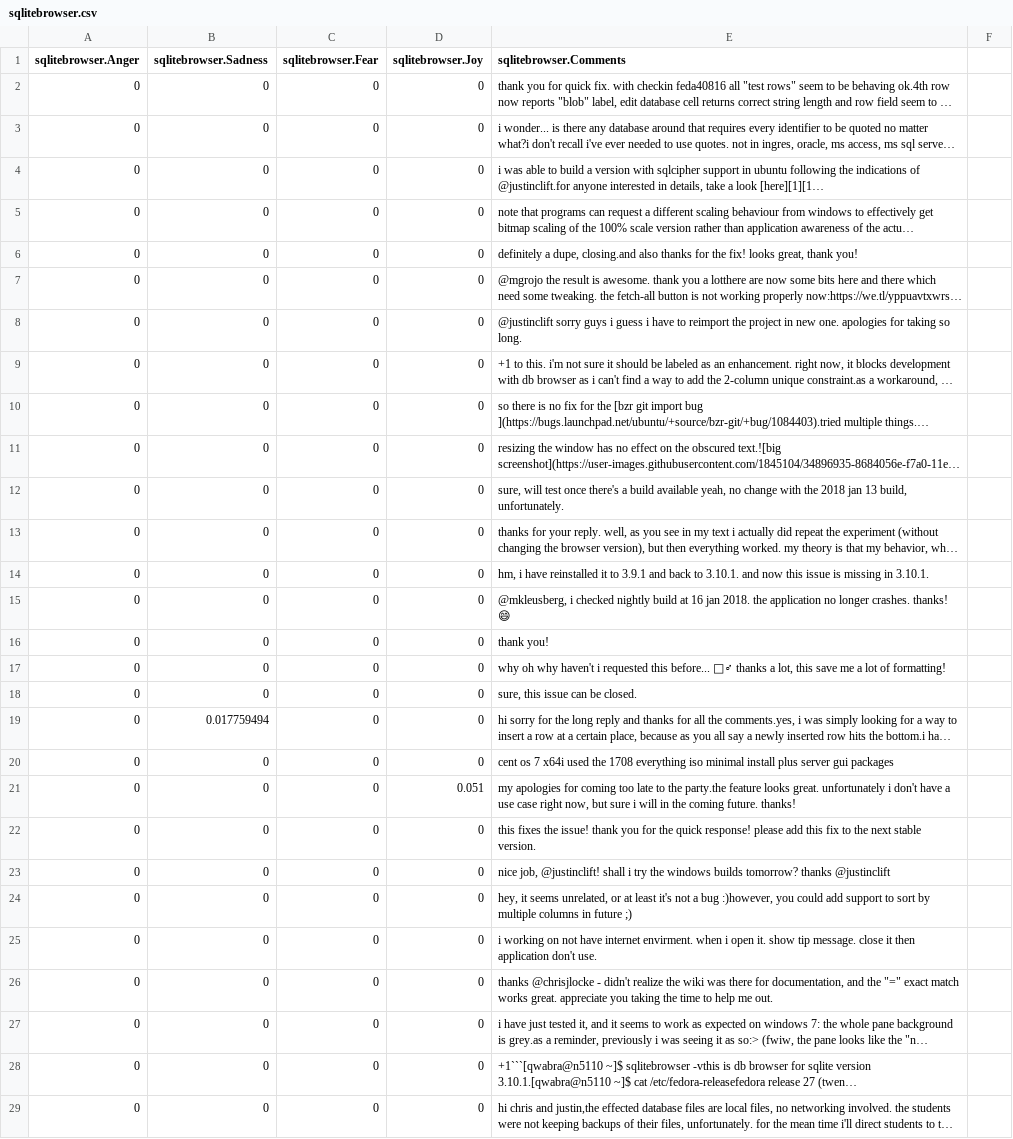
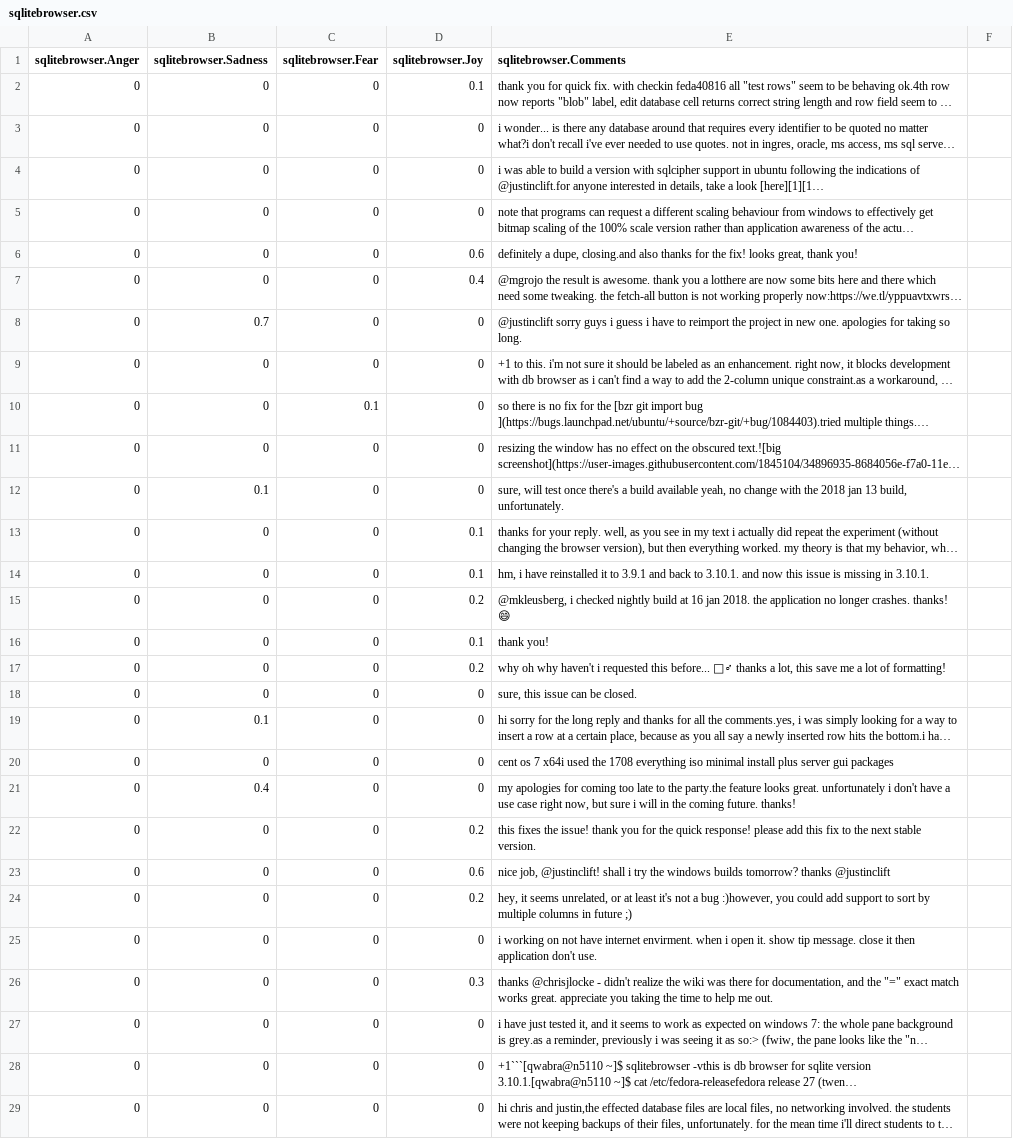
Before and after one commit to krissnnaa/Emotion_Dynamics, a CSV file: emodCSV-mannual labeling/sqlitebrowser.csv, drawn as a sheet; only a part is shown; long unchanged cells end in …; the diff covers the shown part only; the diff names each change by its address in the sheet, - before the commit and + after, or states it on an @@ line.

```diff
--- a/emodCSV-mannual labeling/sqlitebrowser.csv
+++ b/emodCSV-mannual labeling/sqlitebrowser.csv
-D2 (sqlitebrowser.Joy): 0
+D2 (sqlitebrowser.Joy): 0.1
-D6 (sqlitebrowser.Joy): 0
+D6 (sqlitebrowser.Joy): 0.6
-D7 (sqlitebrowser.Joy): 0
+D7 (sqlitebrowser.Joy): 0.4
-B8 (sqlitebrowser.Sadness): 0
+B8 (sqlitebrowser.Sadness): 0.7
-C10 (sqlitebrowser.Fear): 0
+C10 (sqlitebrowser.Fear): 0.1
-B12 (sqlitebrowser.Sadness): 0
+B12 (sqlitebrowser.Sadness): 0.1
-D13:D14 (sqlitebrowser.Joy): 0
+D13:D14 (sqlitebrowser.Joy): 0.1
-D15 (sqlitebrowser.Joy): 0
+D15 (sqlitebrowser.Joy): 0.2
-D16 (sqlitebrowser.Joy): 0
+D16 (sqlitebrowser.Joy): 0.1
-D17 (sqlitebrowser.Joy): 0
+D17 (sqlitebrowser.Joy): 0.2
-B19 (sqlitebrowser.Sadness): 0.017759494
+B19 (sqlitebrowser.Sadness): 0.1
-B21 (sqlitebrowser.Sadness): 0
+B21 (sqlitebrowser.Sadness): 0.4
-D21 (sqlitebrowser.Joy): 0.051
+D21 (sqlitebrowser.Joy): 0
-D22 (sqlitebrowser.Joy): 0
+D22 (sqlitebrowser.Joy): 0.2
-D23 (sqlitebrowser.Joy): 0
+D23 (sqlitebrowser.Joy): 0.6
-D24 (sqlitebrowser.Joy): 0
+D24 (sqlitebrowser.Joy): 0.2
-D26 (sqlitebrowser.Joy): 0
+D26 (sqlitebrowser.Joy): 0.3
```
Also changed, not shown: 67 edited cells elsewhere in this file, emodCSV-mannual labeling/marko.csv, emodCSV-mannual labeling/moya.csv, 1 other file.
